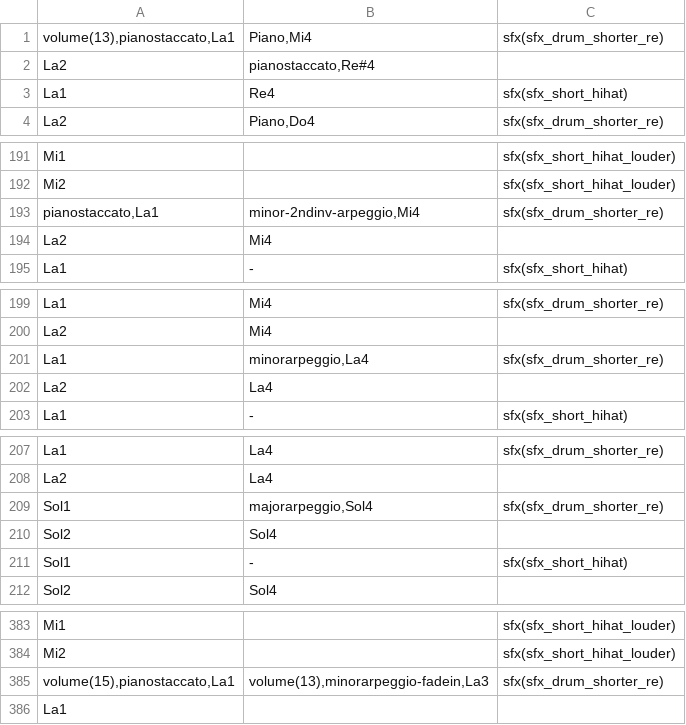
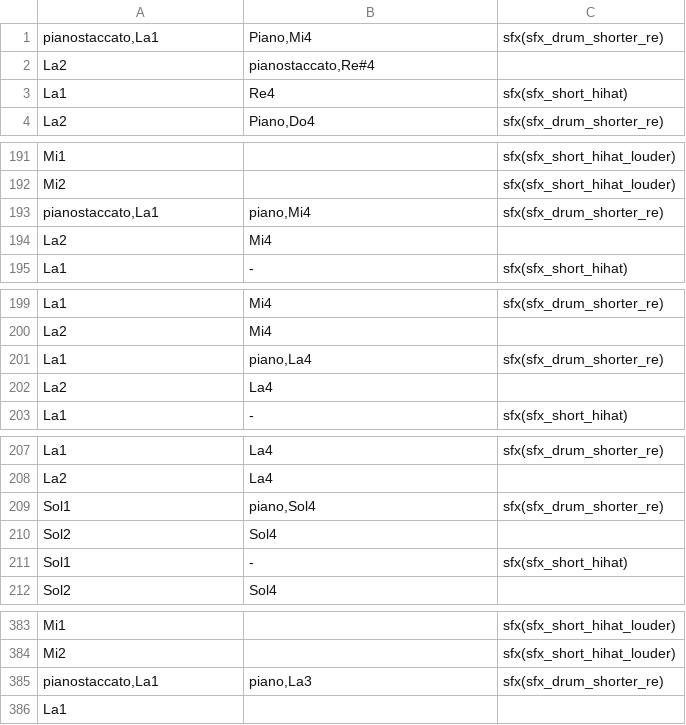
Before and after one commit to santiontanon/xspelunker2, a TSV file: data/music/pyramid1.tsv, drawn as a sheet; only a part is shown, gaps mark what is left out; the diff covers the shown part only.

Commit message:
added a simple version of the pyramid music to the game without volume commands and arpeggios

```diff
--- a/data/music/pyramid1.tsv
+++ b/data/music/pyramid1.tsv
@@ -1,2 +1,2 @@
-volume(13),pianostaccato,La1	Piano,Mi4	sfx(sfx_drum_shorter_re)
+pianostaccato,La1	Piano,Mi4	sfx(sfx_drum_shorter_re)
 La2	pianostaccato,Re#4	
@@ -192,3 +192,3 @@ Mi1		sfx(sfx_short_hihat_louder)
 Mi2		sfx(sfx_short_hihat_louder)
-pianostaccato,La1	minor-2ndinv-arpeggio,Mi4	sfx(sfx_drum_shorter_re)
+pianostaccato,La1	piano,Mi4	sfx(sfx_drum_shorter_re)
 La2	Mi4	
@@ -200,3 +200,3 @@ La1	Mi4	sfx(sfx_drum_shorter_re)
 La2	Mi4	
-La1	minorarpeggio,La4	sfx(sfx_drum_shorter_re)
+La1	piano,La4	sfx(sfx_drum_shorter_re)
 La2	La4	
@@ -208,3 +208,3 @@ La1	La4	sfx(sfx_drum_shorter_re)
 La2	La4	
-Sol1	majorarpeggio,Sol4	sfx(sfx_drum_shorter_re)
+Sol1	piano,Sol4	sfx(sfx_drum_shorter_re)
 Sol2	Sol4	
@@ -384,3 +384,3 @@ Mi1		sfx(sfx_short_hihat_louder)
 Mi2		sfx(sfx_short_hihat_louder)
-volume(15),pianostaccato,La1	volume(13),minorarpeggio-fadein,La3	sfx(sfx_drum_shorter_re)
+pianostaccato,La1	piano,La3	sfx(sfx_drum_shorter_re)
 La1		
```
Also changed, not shown: 6 edited cells elsewhere in this file, 19 other files.
